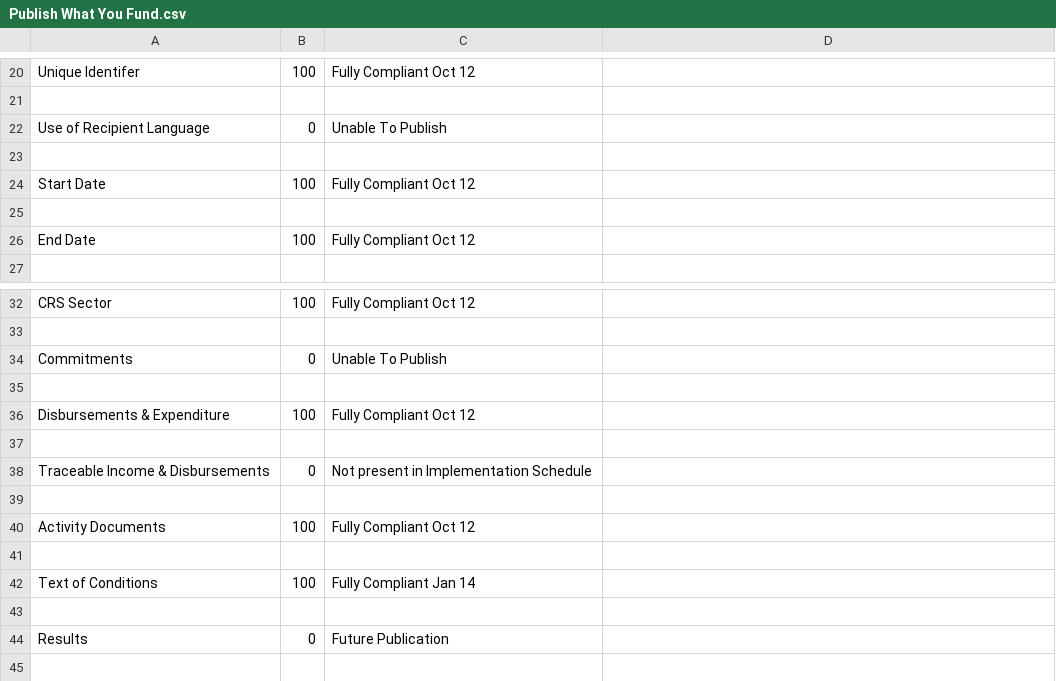
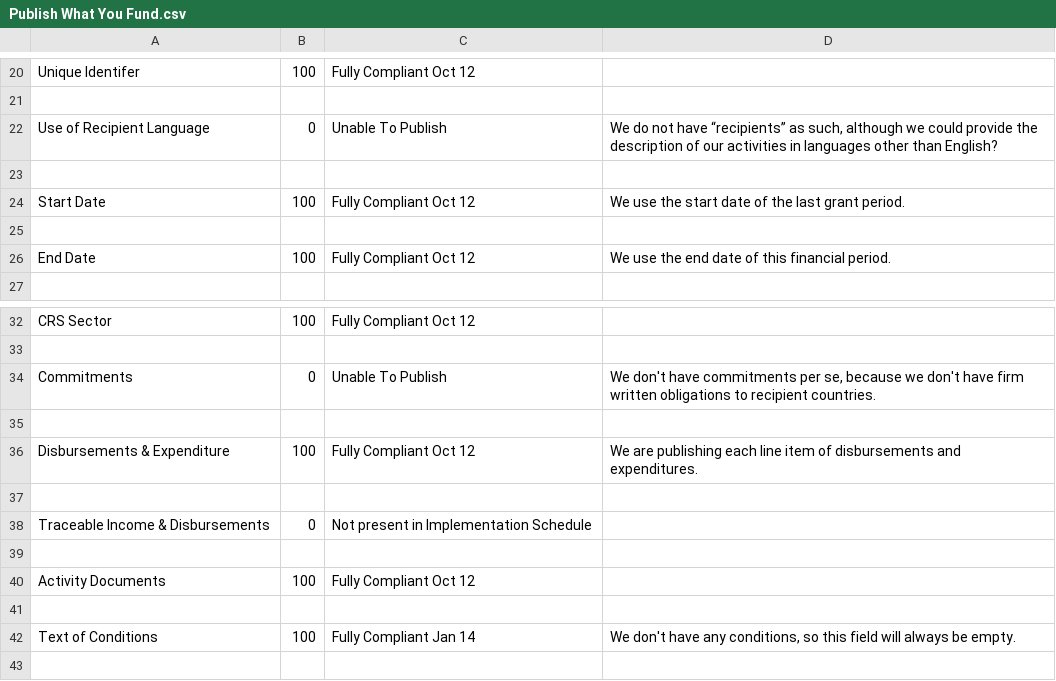
Before and after one commit to Bjwebb/IATI-Annual-Report-Data, a CSV file: Publish What You Fund.csv, drawn as a sheet; only a part is shown, gaps mark what is left out; the shorter side is filled out with more unchanged rows.

```diff
--- a/Publish What You Fund.csv
+++ b/Publish What You Fund.csv
@@ -21,7 +21,7 @@ Unique Identifer,100,Fully Compliant Oct 12,
 ,,,
-Use of Recipient Language,0,Unable To Publish,
+Use of Recipient Language,0,Unable To Publish,"We do not have “recipients” as such, although we could provide the description of our activities in languages other than English?"
 ,,,
-Start Date,100,Fully Compliant Oct 12,
+Start Date,100,Fully Compliant Oct 12,We use the start date of the last grant period.
 ,,,
-End Date,100,Fully Compliant Oct 12,
+End Date,100,Fully Compliant Oct 12,We use the end date of this financial period.
 ,,,
@@ -33,5 +33,5 @@ CRS Sector,100,Fully Compliant Oct 12,
 ,,,
-Commitments,0,Unable To Publish,
+Commitments,0,Unable To Publish,"We don't have commitments per se, because we don't have firm written obligations to recipient countries."
 ,,,
-Disbursements & Expenditure,100,Fully Compliant Oct 12,
+Disbursements & Expenditure,100,Fully Compliant Oct 12,We are publishing each line item of disbursements and expenditures.
 ,,,
@@ -41,3 +41,3 @@ Activity Documents,100,Fully Compliant Oct 12,
 ,,,
-Text of Conditions,100,Fully Compliant Jan 14,
+Text of Conditions,100,Fully Compliant Jan 14,"We don't have any conditions, so this field will always be empty."
 ,,,
```
Also changed, not shown: Development Initiatives Poverty Research.csv, Swiss Agency for Development and Cooperation SDC.csv, 9 other files.
